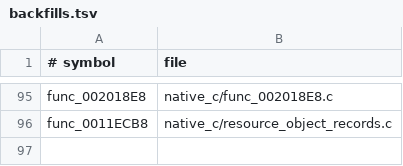
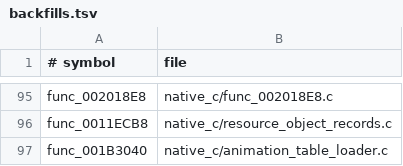
Before and after one commit to OpenThievius/OpenThievius, a TSV file: port/game/sly1-us/hand/backfills.tsv, drawn as a sheet; only a part is shown, gaps mark what is left out.

Commit message:
feat(port): parse Sly animation resource tables

```diff
--- a/port/game/sly1-us/hand/backfills.tsv
+++ b/port/game/sly1-us/hand/backfills.tsv
@@ -96 +96,2 @@ func_002018E8	native_c/func_002018E8.c
 func_0011ECB8	native_c/resource_object_records.c
+func_001B3040	native_c/animation_table_loader.c
```
Also changed, not shown: 1 other file.
